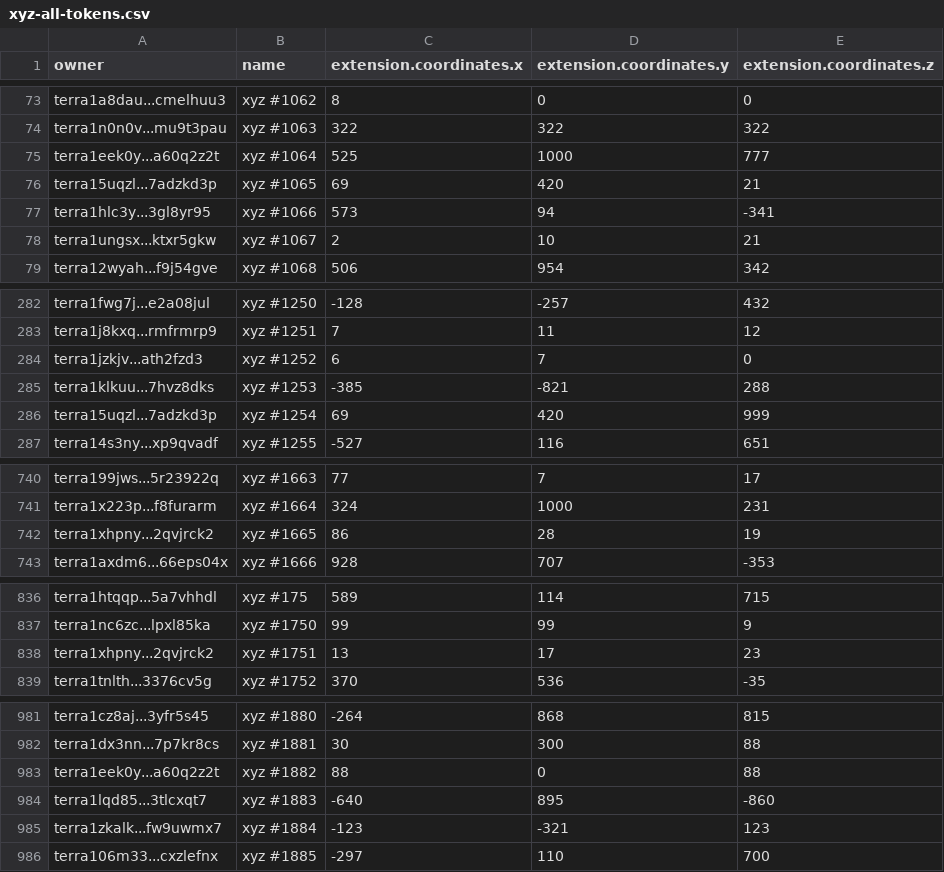
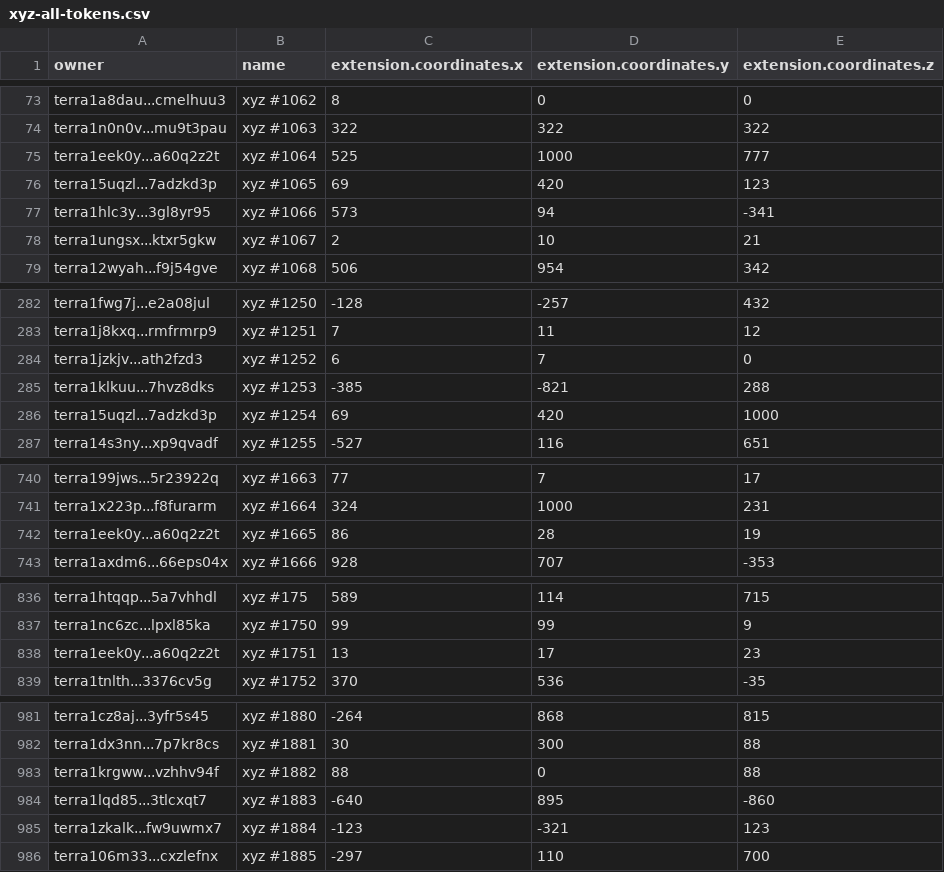
Before and after one commit to cryptoYJ/xyz-tools, a CSV file: xyz-all-tokens.csv, drawn as a sheet; only a part is shown, gaps mark what is left out.

Commit message:
update data

```diff
--- a/xyz-all-tokens.csv
+++ b/xyz-all-tokens.csv
@@ -75,3 +75,3 @@
 "terra1eek0y...a60q2z2t","xyz #1064",525,1000,777
-"terra15uqzl...7adzkd3p","xyz #1065",69,420,21
+"terra15uqzl...7adzkd3p","xyz #1065",69,420,123
 "terra1hlc3y...3gl8yr95","xyz #1066",573,94,-341
@@ -285,3 +285,3 @@
 "terra1klkuu...7hvz8dks","xyz #1253",-385,-821,288
-"terra15uqzl...7adzkd3p","xyz #1254",69,420,999
+"terra15uqzl...7adzkd3p","xyz #1254",69,420,1000
 "terra14s3ny...xp9qvadf","xyz #1255",-527,116,651
@@ -741,3 +741,3 @@
 "terra1x223p...f8furarm","xyz #1664",324,1000,231
-"terra1xhpny...2qvjrck2","xyz #1665",86,28,19
+"terra1eek0y...a60q2z2t","xyz #1665",86,28,19
 "terra1axdm6...66eps04x","xyz #1666",928,707,-353
@@ -837,3 +837,3 @@
 "terra1nc6zc...lpxl85ka","xyz #1750",99,99,9
-"terra1xhpny...2qvjrck2","xyz #1751",13,17,23
+"terra1eek0y...a60q2z2t","xyz #1751",13,17,23
 "terra1tnlth...3376cv5g","xyz #1752",370,536,-35
@@ -982,3 +982,3 @@
 "terra1dx3nn...7p7kr8cs","xyz #1881",30,300,88
-"terra1eek0y...a60q2z2t","xyz #1882",88,0,88
+"terra1krgww...vzhhv94f","xyz #1882",88,0,88
 "terra1lqd85...3tlcxqt7","xyz #1883",-640,895,-860
```
Also changed, not shown: 1 other file.
